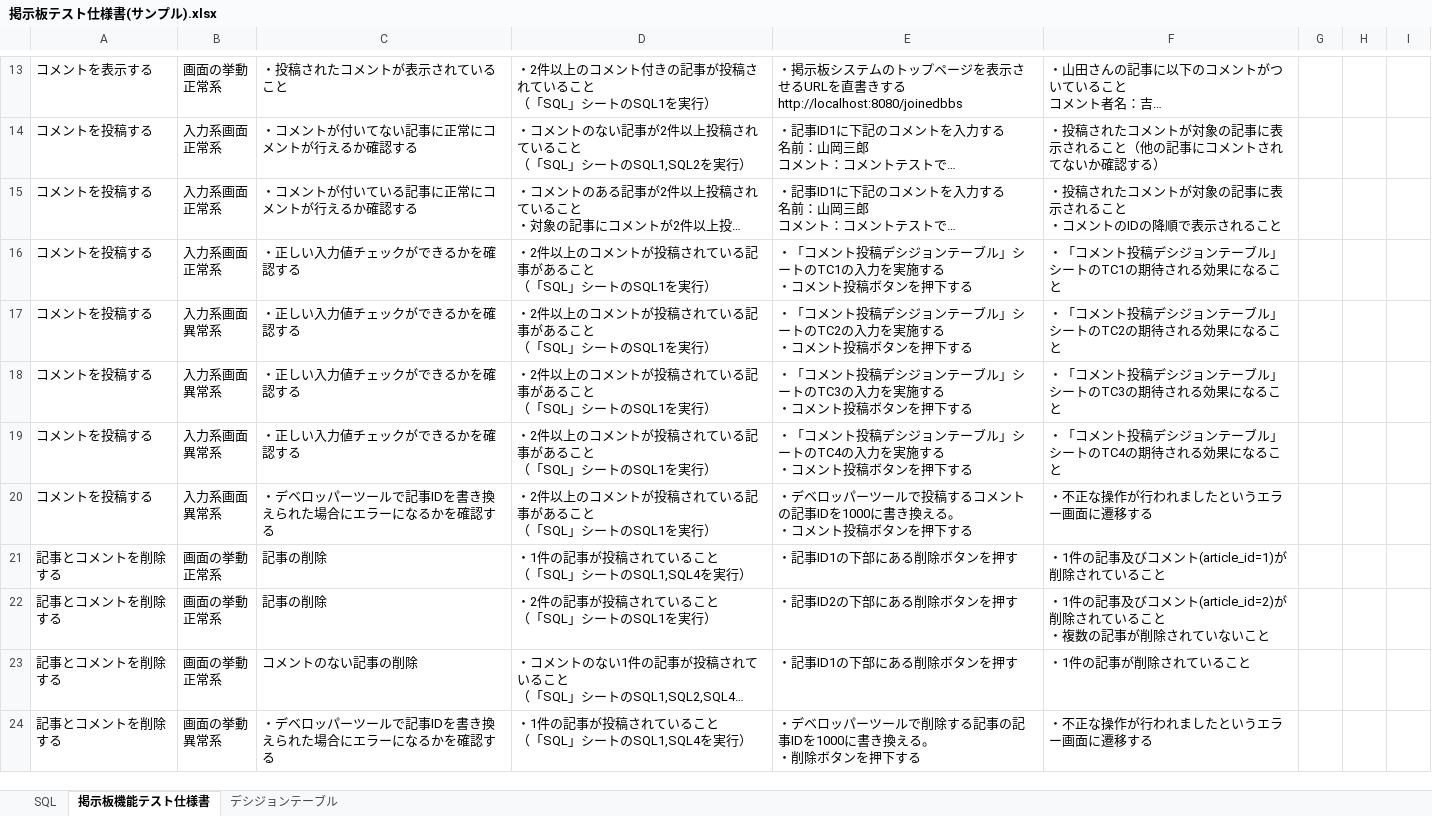
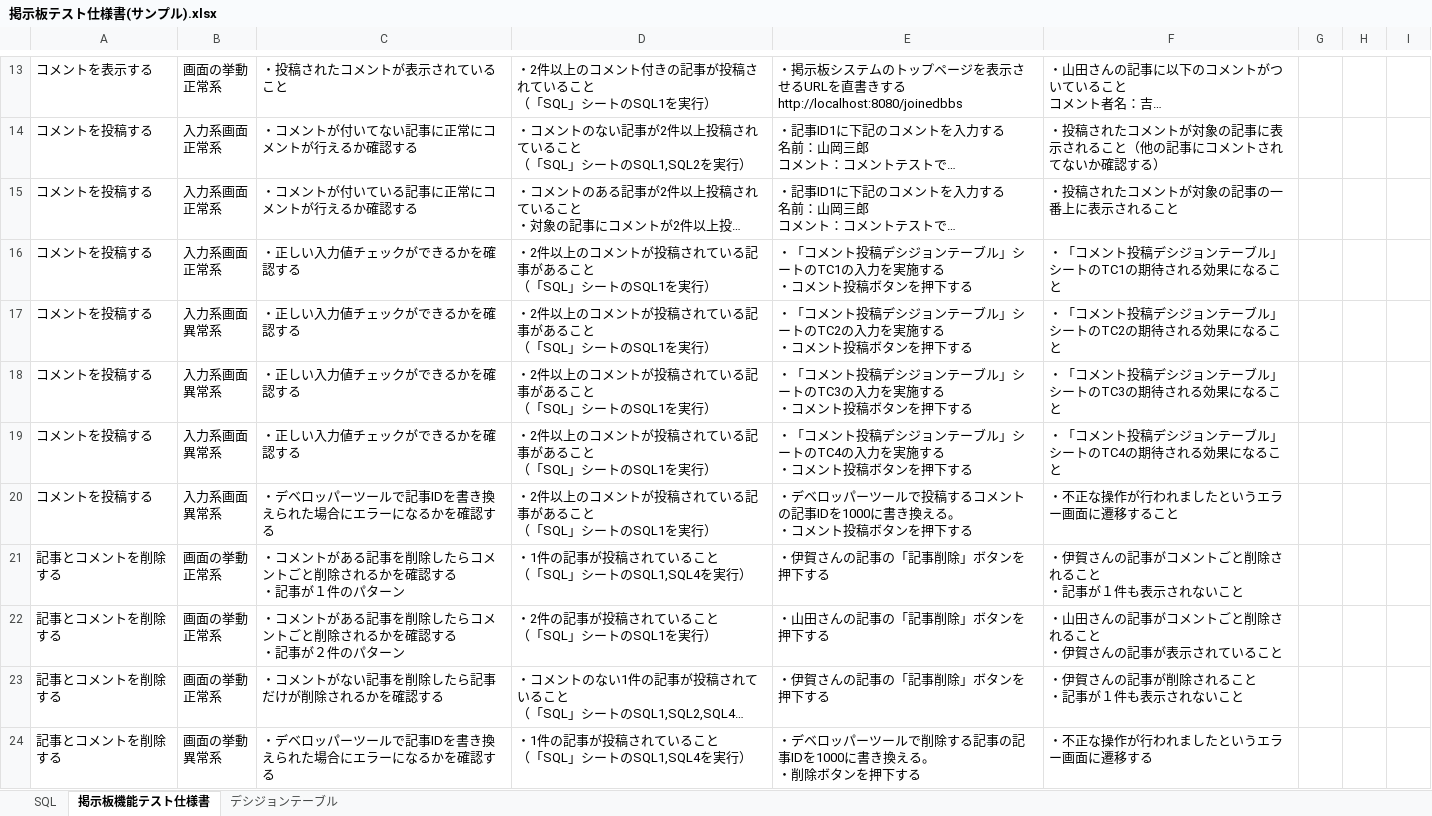
Before and after one commit to igamasayuki/sample-bbs, an Excel workbook: テスト仕様書/掲示板テスト仕様書(サンプル).xlsx, sheet 掲示板機能テスト仕様書, drawn as a sheet; only a part is shown, gaps mark what is left out; long unchanged cells end in …; values as stored, in another font and other column widths than the file's, no borders; ↵ is a line break in a cell; the diff names each change by its address in the sheet, - before the commit and + after, or states it on an @@ line.

```diff
--- a/テスト仕様書/掲示板テスト仕様書(サンプル).xlsx (sheet 掲示板機能テスト仕様書)
+++ b/テスト仕様書/掲示板テスト仕様書(サンプル).xlsx (sheet 掲示板機能テスト仕様書)
-F15: ・投稿されたコメントが対象の記事に表示されること ↵ ・コメントのIDの降順で表示されること
+F15: ・投稿されたコメントが対象の記事の一番上に表示されること
-F20: ・不正な操作が行われましたというエラー画面に遷移する
+F20: ・不正な操作が行われましたというエラー画面に遷移すること
-C21: 記事の削除
+C21: ・コメントがある記事を削除したらコメントごと削除されるかを確認する ↵ ・記事が１件のパターン
-E21: ・記事ID1の下部にある削除ボタンを押す
+E21: ・伊賀さんの記事の「記事削除」ボタンを押下する
-F21: ・1件の記事及びコメント(article_id=1)が削除されていること
+F21: ・伊賀さんの記事がコメントごと削除されること ↵ ・記事が１件も表示されないこと
-C22: 記事の削除
+C22: ・コメントがある記事を削除したらコメントごと削除されるかを確認する ↵ ・記事が２件のパターン
-E22: ・記事ID2の下部にある削除ボタンを押す
+E22: ・山田さんの記事の「記事削除」ボタンを押下する
-F22: ・1件の記事及びコメント(article_id=2)が削除されていること ↵ ・複数の記事が削除されていないこと
+F22: ・山田さんの記事がコメントごと削除されること ↵ ・伊賀さんの記事が表示されていること
-C23: コメントのない記事の削除
+C23: ・コメントがない記事を削除したら記事だけが削除されるかを確認する
-E23: ・記事ID1の下部にある削除ボタンを押す
+E23: ・伊賀さんの記事の「記事削除」ボタンを押下する
-F23: ・1件の記事が削除されていること
+F23: ・伊賀さんの記事が削除されること ↵ ・記事が１件も表示されないこと
```
Also changed, not shown: sheet デシジョンテーブル.
